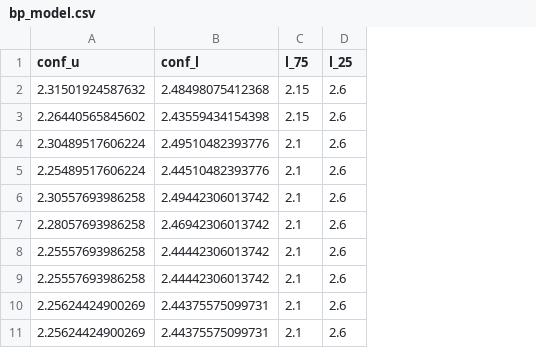
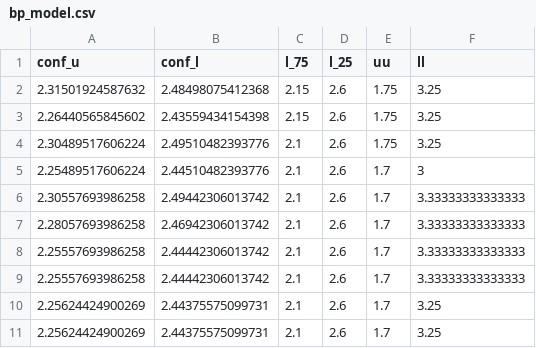
Before and after one commit to chelyabinsk/footexp, a CSV file: BP Model 1/bp_model.csv, drawn as a sheet; only a part is shown; the diff names each change by its address in the sheet, - before the commit and + after, or states it on an @@ line.

```diff
--- a/BP Model 1/bp_model.csv
+++ b/BP Model 1/bp_model.csv
+column E (uu), rows 2-11: 1.75 | 1.75 | 1.75 | 1.7 | 1.7 | 1.7 | 1.7 | 1.7 | 1.7 | 1.7
+column F (ll), rows 2-11: 3.25 | 3.25 | 3.25 | 3 | 3.33333333333333 | 3.33333333333333 | 3.33333333333333 | 3.33333333333333 | 3.25 | 3.25
```
Also changed, not shown: 4 other files.
